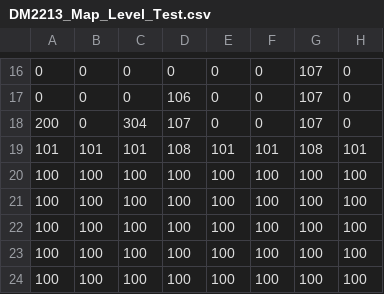
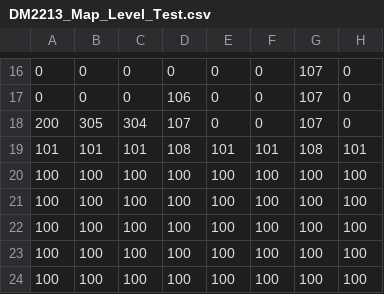
Before and after one commit to Regalixx/FrameworkSP3, a CSV file: App/Maps/DM2213_Map_Level_Test.csv, drawn as a sheet; only a part is shown, gaps mark what is left out; the diff names each change by its address in the sheet, - before the commit and + after, or states it on an @@ line.

```diff
--- a/App/Maps/DM2213_Map_Level_Test.csv
+++ b/App/Maps/DM2213_Map_Level_Test.csv
-B18: 0
+B18: 305
```
Also changed, not shown: 12 other files.
